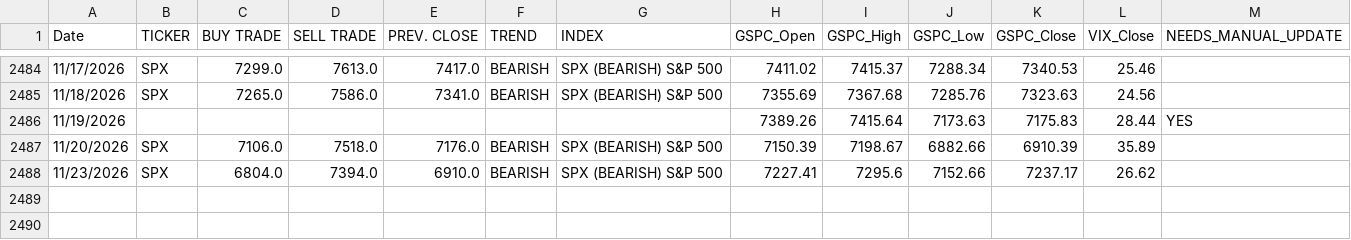
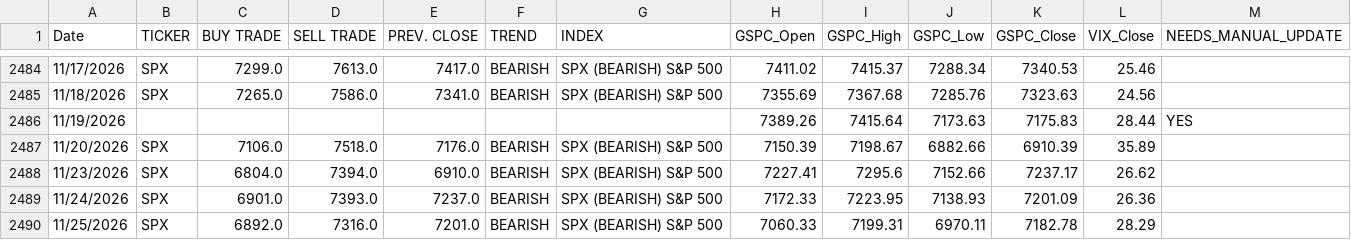
Before and after one commit to dchebows/HE-analysis-pipeline, a CSV file: Risk_Range_Data/04_enriched/SPX_enriched.csv, drawn as a sheet; only a part is shown, gaps mark what is left out; the diff names each change by its address in the sheet, - before the commit and + after, or states it on an @@ line.

```diff
--- a/Risk_Range_Data/04_enriched/SPX_enriched.csv
+++ b/Risk_Range_Data/04_enriched/SPX_enriched.csv
+row 2489: 11/24/2026 | SPX | 6901.0 | 7393.0 | 7237.0 | BEARISH | SPX (BEARISH) S&P 500 | 7172.33 | 7223.95 | 7138.93 | 7201.09 | 26.36
+row 2490: 11/25/2026 | SPX | 6892.0 | 7316.0 | 7201.0 | BEARISH | SPX (BEARISH) S&P 500 | 7060.33 | 7199.31 | 6970.11 | 7182.78 | 28.29
```
Also changed, not shown: Risk_Range_Data/04_enriched/AAPL_enriched.csv, Risk_Range_Data/04_enriched/COMPQ_enriched.csv, 20 other files.
